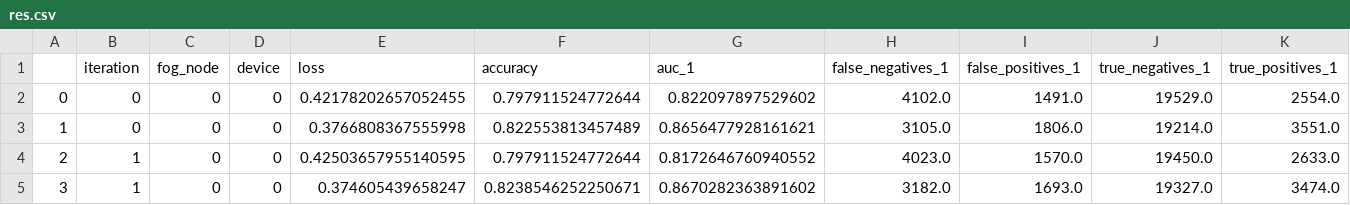
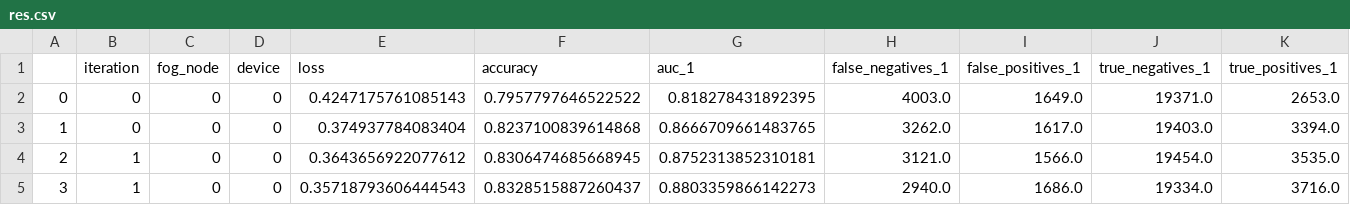
Before and after one commit to Norma-99/DifferentialPrivacy, a CSV file: res.csv, drawn as a sheet; the diff names each change by its address in the sheet, - before the commit and + after, or states it on an @@ line.

Commit message:
results

```diff
--- a/res.csv
+++ b/res.csv
-E2 (loss): 0.42178202657052455
+E2 (loss): 0.4247175761085143
-F2 (accuracy): 0.797911524772644
+F2 (accuracy): 0.7957797646522522
-G2 (auc_1): 0.822097897529602
+G2 (auc_1): 0.818278431892395
-H2 (false_negatives_1): 4102.0
+H2 (false_negatives_1): 4003.0
-I2 (false_positives_1): 1491.0
+I2 (false_positives_1): 1649.0
-J2 (true_negatives_1): 19529.0
+J2 (true_negatives_1): 19371.0
-K2 (true_positives_1): 2554.0
+K2 (true_positives_1): 2653.0
-E3 (loss): 0.3766808367555998
+E3 (loss): 0.374937784083404
-F3 (accuracy): 0.822553813457489
+F3 (accuracy): 0.8237100839614868
-G3 (auc_1): 0.8656477928161621
+G3 (auc_1): 0.8666709661483765
-H3 (false_negatives_1): 3105.0
+H3 (false_negatives_1): 3262.0
-I3 (false_positives_1): 1806.0
+I3 (false_positives_1): 1617.0
-J3 (true_negatives_1): 19214.0
+J3 (true_negatives_1): 19403.0
-K3 (true_positives_1): 3551.0
+K3 (true_positives_1): 3394.0
-E4 (loss): 0.42503657955140595
+E4 (loss): 0.3643656922077612
-F4 (accuracy): 0.797911524772644
+F4 (accuracy): 0.8306474685668945
-G4 (auc_1): 0.8172646760940552
+G4 (auc_1): 0.8752313852310181
-H4 (false_negatives_1): 4023.0
+H4 (false_negatives_1): 3121.0
-I4 (false_positives_1): 1570.0
+I4 (false_positives_1): 1566.0
-J4 (true_negatives_1): 19450.0
+J4 (true_negatives_1): 19454.0
-K4 (true_positives_1): 2633.0
+K4 (true_positives_1): 3535.0
-E5 (loss): 0.374605439658247
+E5 (loss): 0.35718793606444543
-F5 (accuracy): 0.8238546252250671
+F5 (accuracy): 0.8328515887260437
-G5 (auc_1): 0.8670282363891602
+G5 (auc_1): 0.8803359866142273
-H5 (false_negatives_1): 3182.0
+H5 (false_negatives_1): 2940.0
-I5 (false_positives_1): 1693.0
+I5 (false_positives_1): 1686.0
-J5 (true_negatives_1): 19327.0
+J5 (true_negatives_1): 19334.0
-K5 (true_positives_1): 3474.0
+K5 (true_positives_1): 3716.0
```
